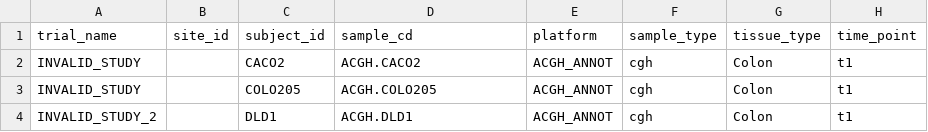
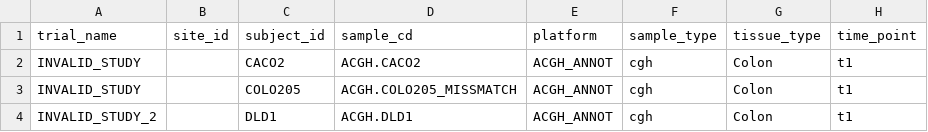
Before and after one commit to thehyve/tmtk, a TSV file: studies/invalid_study/cnv/acgh_subject_sample_mapping.tsv, drawn as a sheet; only a part is shown; the diff names each change by its address in the sheet, - before the commit and + after, or states it on an @@ line.

```diff
--- a/studies/invalid_study/cnv/acgh_subject_sample_mapping.tsv
+++ b/studies/invalid_study/cnv/acgh_subject_sample_mapping.tsv
-D3 (sample_cd): ACGH.COLO205
+D3 (sample_cd): ACGH.COLO205_MISSMATCH
```
Also changed, not shown: studies/invalid_study/cnv/acgh_annotation/chromosomal_regions.tsv, 1 other file.
